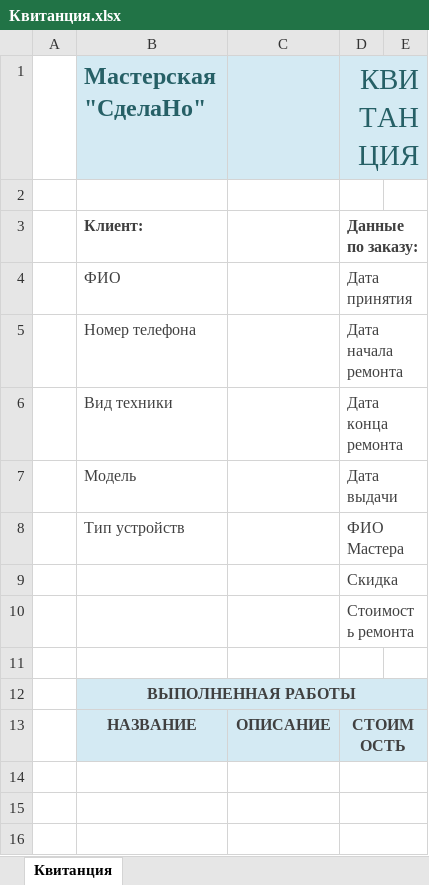
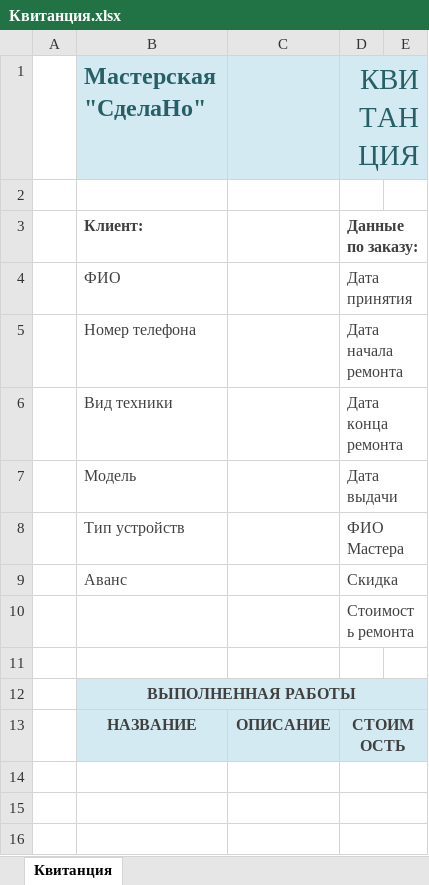
Before and after one commit to CoolEmperor/SdelaNo, an Excel workbook: Квитанция.xlsx, sheet Квитанция, drawn as a sheet; only a part is shown; values as stored, in another font and other column widths than the file's, no borders; table styles not drawn; the diff names each change by its address in the sheet, - before the commit and + after, or states it on an @@ line.

```diff
--- a/Квитанция.xlsx (sheet Квитанция)
+++ b/Квитанция.xlsx (sheet Квитанция)
-B9 (Мастерская "СделаНо"): (empty)
+B9 (Мастерская "СделаНо"): Аванс
```
Also changed, not shown: 14 other files.
